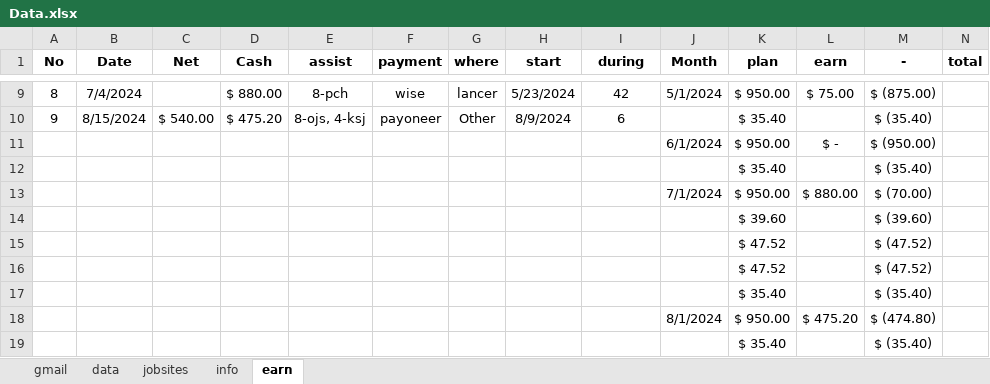
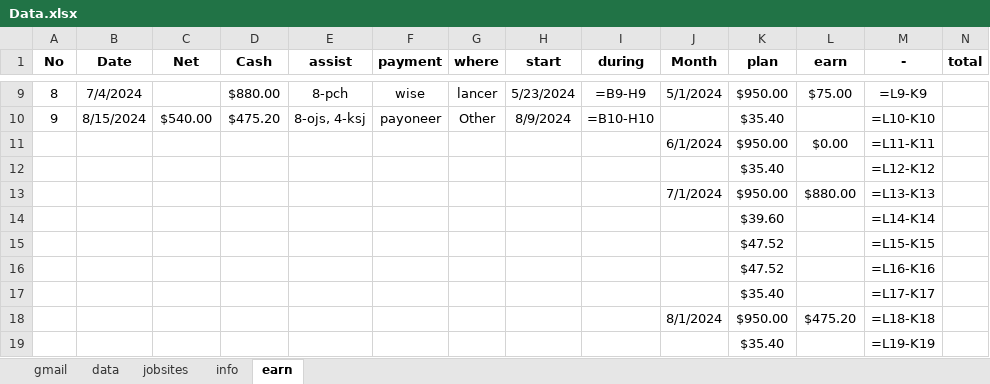
Before and after one commit to onlyhi00/other, an Excel workbook: Data.xlsx, sheet earn, drawn as a sheet; only a part is shown, gaps mark what is left out; values as stored, in another font and other column widths than the file's, no borders; formulas without a stored value are shown as written; conditional formats not drawn; removed rows and columns are numbered as before the commit, all else as after; rows hold the shown columns only; the diff covers the shown part only; the diff names each change by its address in the sheet, - before the commit and + after, or states it on an @@ line.

```diff
--- a/Data.xlsx (sheet earn)
+++ b/Data.xlsx (sheet earn)
-D9 (Cash): $ 880.00
+D9 (Cash): $880.00
-I9 (during): 42
+I9 (during): =B9-H9
-K9 (plan): $ 950.00
+K9 (plan): $950.00
-L9 (earn): $ 75.00
+L9 (earn): $75.00
-M9 (-): $ (875.00)
+M9 (-): =L9-K9
-C10 (Net): $ 540.00
+C10 (Net): $540.00
-D10 (Cash): $ 475.20
+D10 (Cash): $475.20
-I10 (during): 6
+I10 (during): =B10-H10
-K10 (plan): $ 35.40
+K10 (plan): $35.40
-M10 (-): $ (35.40)
+M10 (-): =L10-K10
-row 11:  |  |  |  |  |  |  |  |  | 6/1/2024 | $ 950.00 | $ - | $ (950.00)
-row 12:  |  |  |  |  |  |  |  |  |  | $ 35.40 |  | $ (35.40)
-row 13:  |  |  |  |  |  |  |  |  | 7/1/2024 | $ 950.00 | $ 880.00 | $ (70.00)
-row 14:  |  |  |  |  |  |  |  |  |  | $ 39.60 |  | $ (39.60)
-row 15:  |  |  |  |  |  |  |  |  |  | $ 47.52 |  | $ (47.52)
-row 16:  |  |  |  |  |  |  |  |  |  | $ 47.52 |  | $ (47.52)
-row 17:  |  |  |  |  |  |  |  |  |  | $ 35.40 |  | $ (35.40)
-row 18:  |  |  |  |  |  |  |  |  | 8/1/2024 | $ 950.00 | $ 475.20 | $ (474.80)
-row 19:  |  |  |  |  |  |  |  |  |  | $ 35.40 |  | $ (35.40)
+row 11:  |  |  |  |  |  |  |  |  | 6/1/2024 | $950.00 | $0.00 | =L11-K11
+row 12:  |  |  |  |  |  |  |  |  |  | $35.40 |  | =L12-K12
+row 13:  |  |  |  |  |  |  |  |  | 7/1/2024 | $950.00 | $880.00 | =L13-K13
+row 14:  |  |  |  |  |  |  |  |  |  | $39.60 |  | =L14-K14
+row 15:  |  |  |  |  |  |  |  |  |  | $47.52 |  | =L15-K15
+row 16:  |  |  |  |  |  |  |  |  |  | $47.52 |  | =L16-K16
+row 17:  |  |  |  |  |  |  |  |  |  | $35.40 |  | =L17-K17
+row 18:  |  |  |  |  |  |  |  |  | 8/1/2024 | $950.00 | $475.20 | =L18-K18
+row 19:  |  |  |  |  |  |  |  |  |  | $35.40 |  | =L19-K19
```
Also changed, not shown: 35 edited cells elsewhere in this sheet, sheet gmail, sheet info, charts or pictures.
